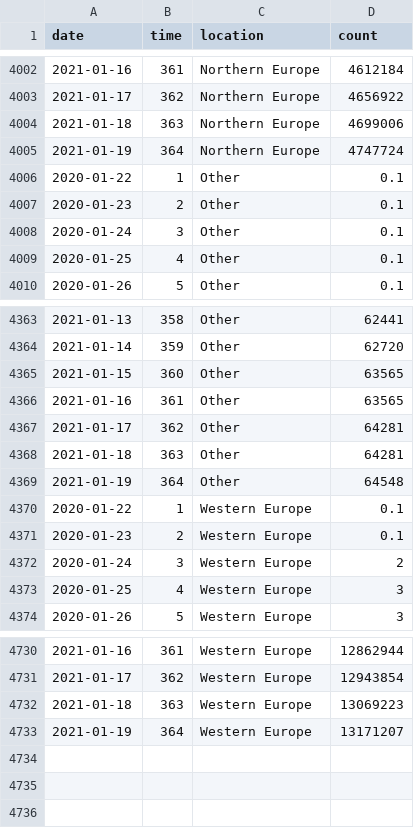
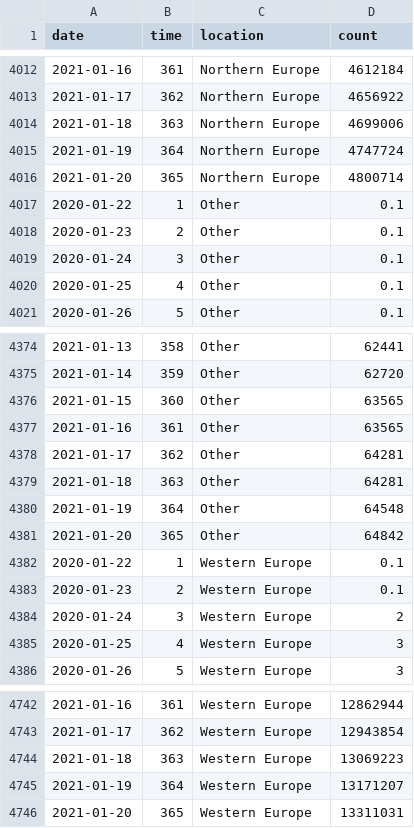
Before and after one commit to robhanssen/covid19-v2, a CSV file: data/covid-continents-spread.csv, drawn as a sheet; only a part is shown, gaps mark what is left out; the diff covers the shown part only.

```diff
--- a/data/covid-continents-spread.csv
+++ b/data/covid-continents-spread.csv
@@ -4005,2 +4015,3 @@ date,time,location,count
 2021-01-19,364,Northern Europe,4747724
+2021-01-20,365,Northern Europe,4800714
 2020-01-22,1,Other,0.1
@@ -4369,2 +4380,3 @@ date,time,location,count
 2021-01-19,364,Other,64548
+2021-01-20,365,Other,64842
 2020-01-22,1,Western Europe,0.1
@@ -4733 +4745,2 @@ date,time,location,count
 2021-01-19,364,Western Europe,13171207
+2021-01-20,365,Western Europe,13311031
```
Also changed, not shown: 10 added rows and 1 edited cell elsewhere in this file, data/covid-continents-deaths.csv, data/covid-continents-deathsgrowth.csv, 34 other files.
